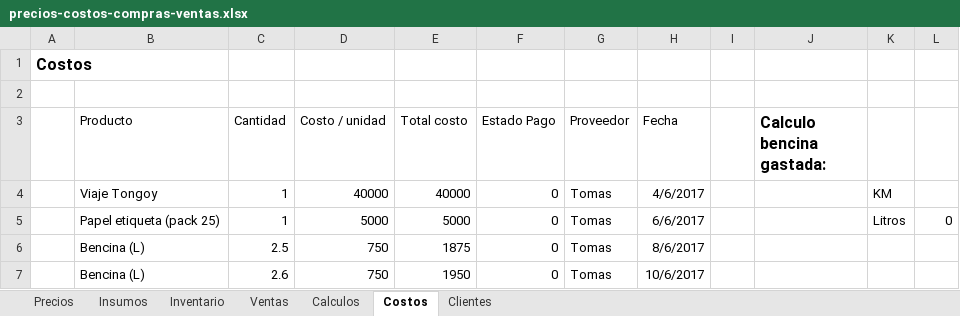
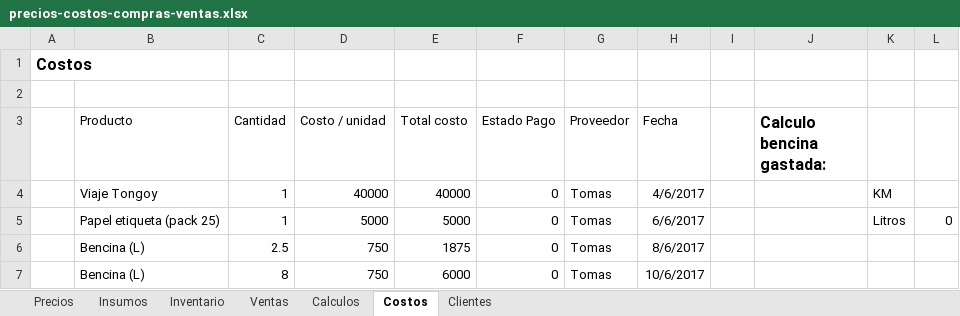
Before and after one commit to mariscosmym/mariscosmym.github.io, an Excel workbook: precios-costos-compras-ventas.xlsx, sheet Costos, drawn as a sheet; values as stored, in another font and other column widths than the file's, no borders; table styles not drawn; the diff names each change by its address in the sheet, - before the commit and + after, or states it on an @@ line.

```diff
--- a/precios-costos-compras-ventas.xlsx (sheet Costos)
+++ b/precios-costos-compras-ventas.xlsx (sheet Costos)
-C7 (Cantidad): 2.6
+C7 (Cantidad): 8
-E7 (Total costo): 1950
+E7 (Total costo): 6000
```
Also changed, not shown: sheet Ventas, sheet Clientes, sheet Calculos, sheet Inventario, 2 other files.
